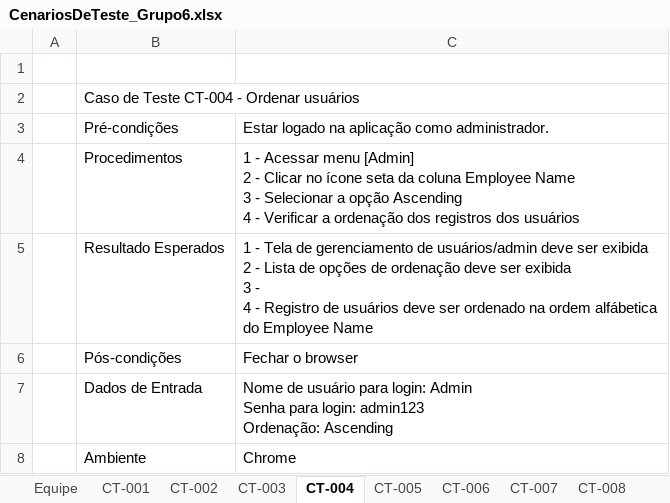
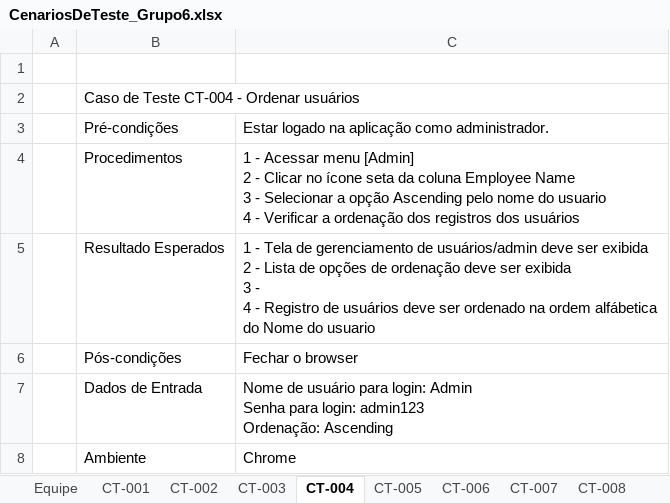
Before and after one commit to lsbss/orangehrmlive, an Excel workbook: CenariosDeTeste_Grupo6.xlsx, sheet CT-004, drawn as a sheet; values as stored, in another font and other column widths than the file's, no borders; charts and pictures not drawn; ↵ is a line break in a cell; the diff names each change by its address in the sheet, - before the commit and + after, or states it on an @@ line.

```diff
--- a/CenariosDeTeste_Grupo6.xlsx (sheet CT-004)
+++ b/CenariosDeTeste_Grupo6.xlsx (sheet CT-004)
-C4: …opção Ascending ↵ 4 -…
+C4: …opção Ascending pelo nome do usuario ↵ 4 -…
-C5: …alfábetica do Employee Name
+C5: …alfábetica do Nome do usuario
```
Also changed, not shown: sheet CT-001, sheet CT-002, sheet CT-003, sheet CT-005, sheet CT-006, 12 other files.
